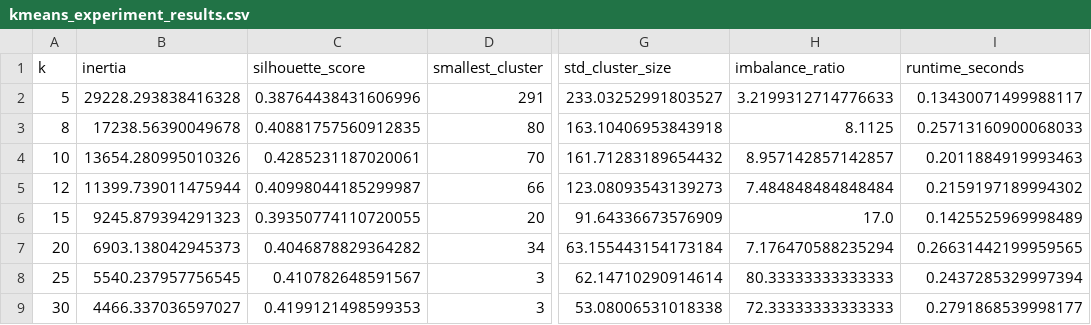
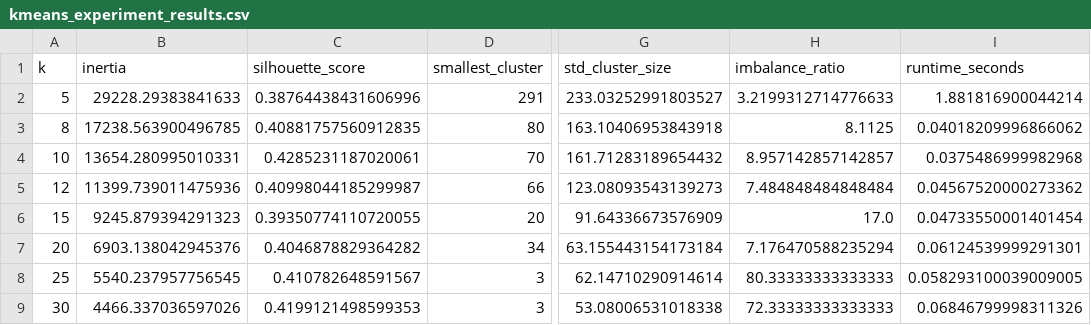
Before and after one commit to z3rn-KL/KL, a CSV file: results/kmeans_experiment_results.csv, drawn as a sheet; only a part is shown, gaps mark what is left out; the diff names each change by its address in the sheet, - before the commit and + after, or states it on an @@ line.

Commit message:
Rerun kmeans experiment, verify results match leaders

```diff
--- a/results/kmeans_experiment_results.csv
+++ b/results/kmeans_experiment_results.csv
-B2 (inertia): 29228.293838416328
+B2 (inertia): 29228.29383841633
-I2 (runtime_seconds): 0.13430071499988117
+I2 (runtime_seconds): 1.881816900044214
-B3 (inertia): 17238.56390049678
+B3 (inertia): 17238.563900496785
-I3 (runtime_seconds): 0.25713160900068033
+I3 (runtime_seconds): 0.04018209996866062
-B4 (inertia): 13654.280995010326
+B4 (inertia): 13654.280995010331
-I4 (runtime_seconds): 0.2011884919993463
+I4 (runtime_seconds): 0.0375486999982968
-B5 (inertia): 11399.739011475944
+B5 (inertia): 11399.739011475936
-I5 (runtime_seconds): 0.2159197189994302
+I5 (runtime_seconds): 0.04567520000273362
-I6 (runtime_seconds): 0.1425525969998489
+I6 (runtime_seconds): 0.04733550001401454
-B7 (inertia): 6903.138042945373
+B7 (inertia): 6903.138042945376
-I7 (runtime_seconds): 0.26631442199959565
+I7 (runtime_seconds): 0.06124539999291301
-I8 (runtime_seconds): 0.2437285329997394
+I8 (runtime_seconds): 0.058293100039009005
-B9 (inertia): 4466.337036597027
+B9 (inertia): 4466.337036597026
-I9 (runtime_seconds): 0.2791868539998177
+I9 (runtime_seconds): 0.06846799998311326
```
